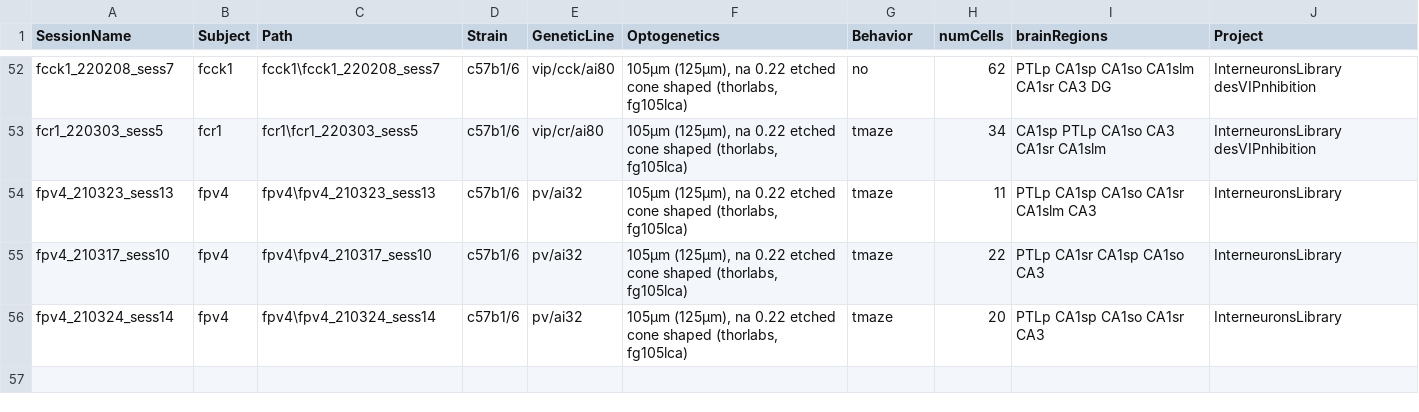
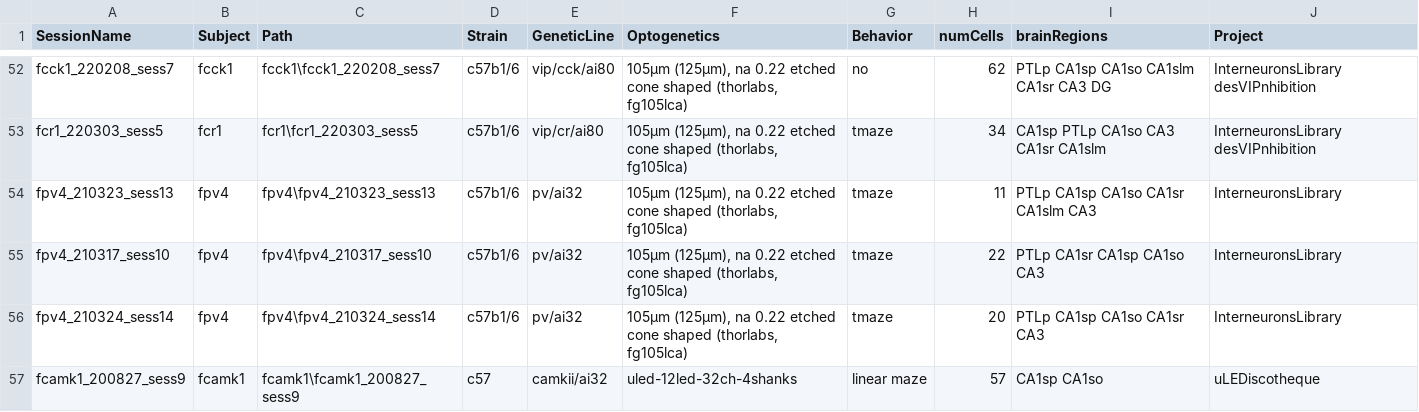
Before and after one commit to valegarman/HippoCookBook, a CSV file: indexedSessions.csv, drawn as a sheet; only a part is shown, gaps mark what is left out.

Commit message:
Added Session: fCamk1_200827_sess9

```diff
--- a/indexedSessions.csv
+++ b/indexedSessions.csv
@@ -56 +56,2 @@ fpv4_210317_sess10,fpv4,fpv4\fpv4_210317_sess10,c57b1/6,pv/ai32,"105µm (125µm)
 fpv4_210324_sess14,fpv4,fpv4\fpv4_210324_sess14,c57b1/6,pv/ai32,"105µm (125µm), na 0.22 etched cone shaped (thorlabs, fg105lca)",tmaze,20,PTLp CA1sp CA1so CA1sr CA3,InterneuronsLibrary
+fcamk1_200827_sess9,fcamk1,fcamk1\fcamk1_200827_sess9,c57,camkii/ai32,"uled-12led-32ch-4shanks",linear maze,57,CA1sp CA1so,uLEDiscotheque
```
